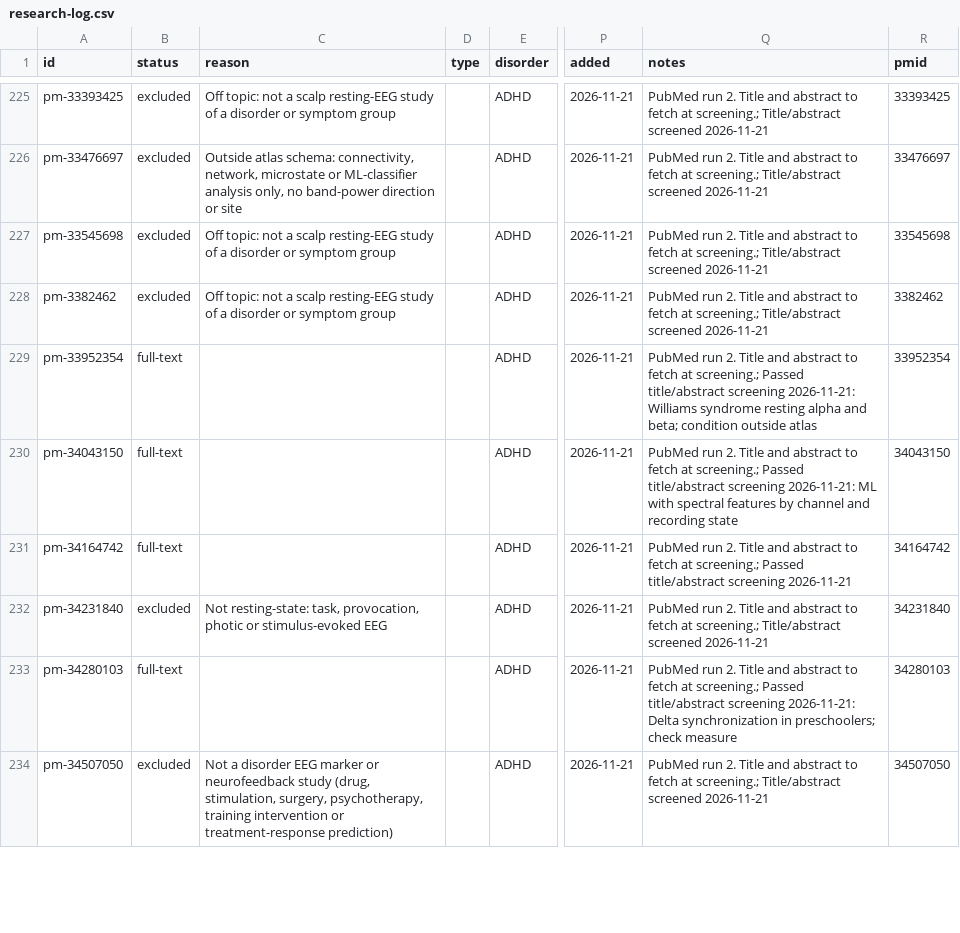
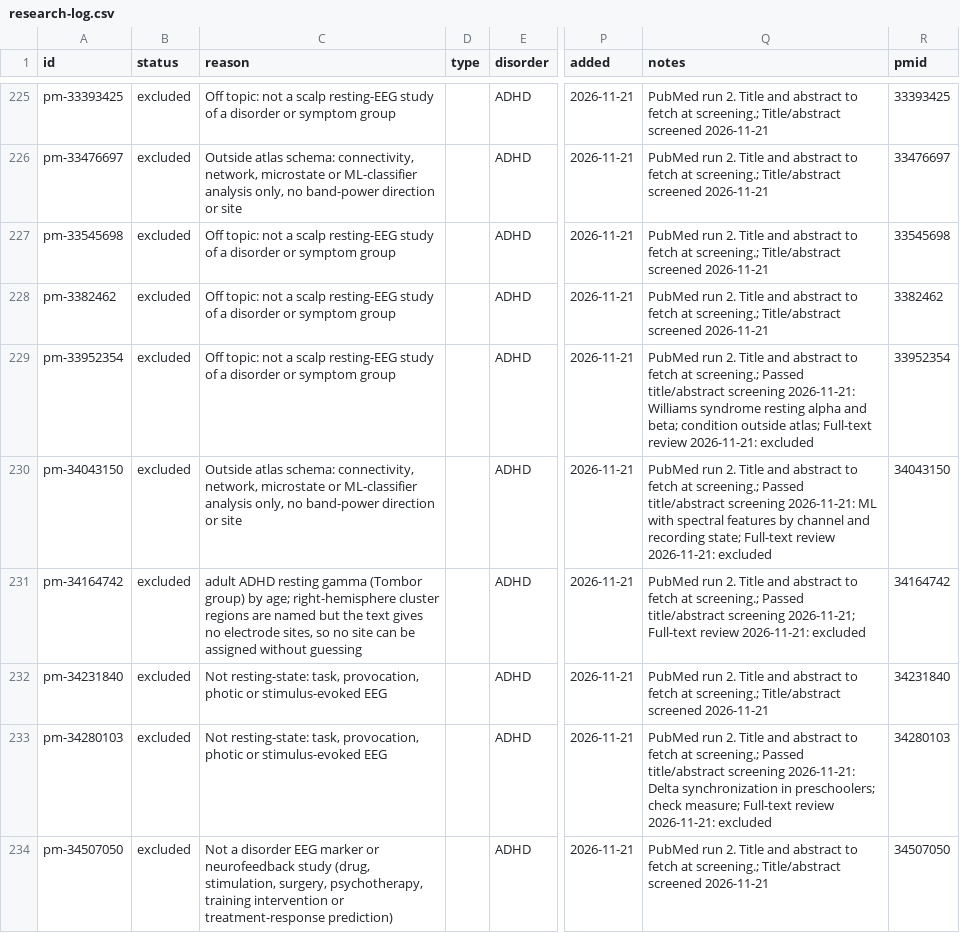
Before and after one commit to farrokh143/eeg-disorder-atlas, a CSV file: data/research-log.csv, drawn as a sheet; only a part is shown, gaps mark what is left out; the diff covers the shown part only; the diff names each change by its address in the sheet, - before the commit and + after, or states it on an @@ line.

```diff
--- a/data/research-log.csv
+++ b/data/research-log.csv
-B229:B231 (status): full-text
+B229:B231 (status): excluded
-C229 (reason): (empty)
+C229 (reason): Off topic: not a scalp resting-EEG study of a disorder or symptom group
-Q229 (notes): …condition outside atlas
+Q229 (notes): …condition outside atlas; Full-text review 2026-11-21: excluded
-C230 (reason): (empty)
+C230 (reason): Outside atlas schema: connectivity, network, microstate or ML-classifier analysis only, no band-power direction or site
-Q230 (notes): …and recording state
+Q230 (notes): …and recording state; Full-text review 2026-11-21: excluded
-C231 (reason): (empty)
+C231 (reason): adult ADHD resting gamma (Tombor group) by age; right-hemisphere cluster regions are named but the text gives no electrode sites, so no site can be assigned without guessing
-Q231 (notes): …title/abstract screening 2026-11-21
+Q231 (notes): …title/abstract screening 2026-11-21; Full-text review 2026-11-21: excluded
-B233 (status): full-text
+B233 (status): excluded
-C233 (reason): (empty)
+C233 (reason): Not resting-state: task, provocation, photic or stimulus-evoked EEG
-Q233 (notes): …preschoolers; check measure
+Q233 (notes): …preschoolers; check measure; Full-text review 2026-11-21: excluded
```
Also changed, not shown: 23 edited cells elsewhere in this file, 2 other files.
